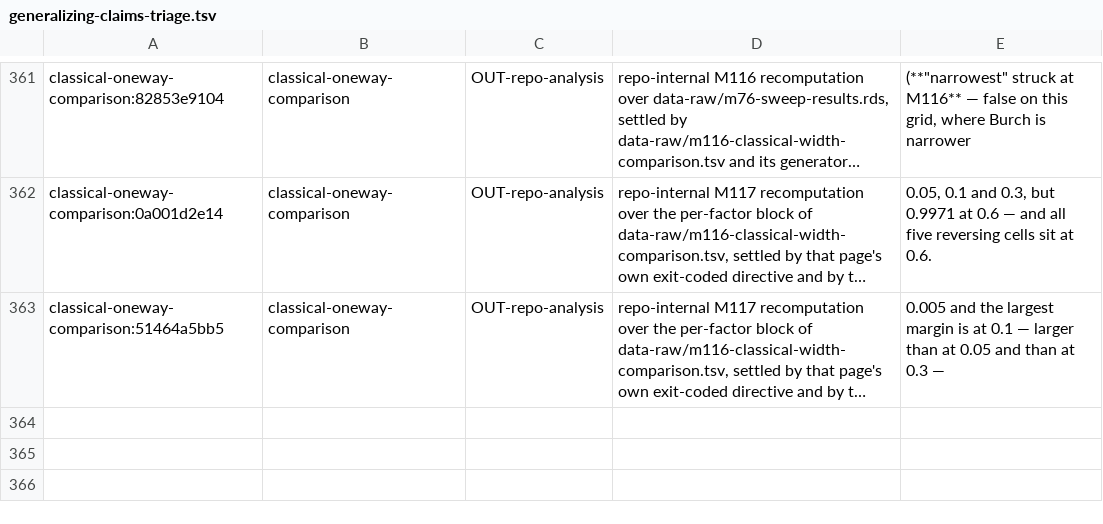
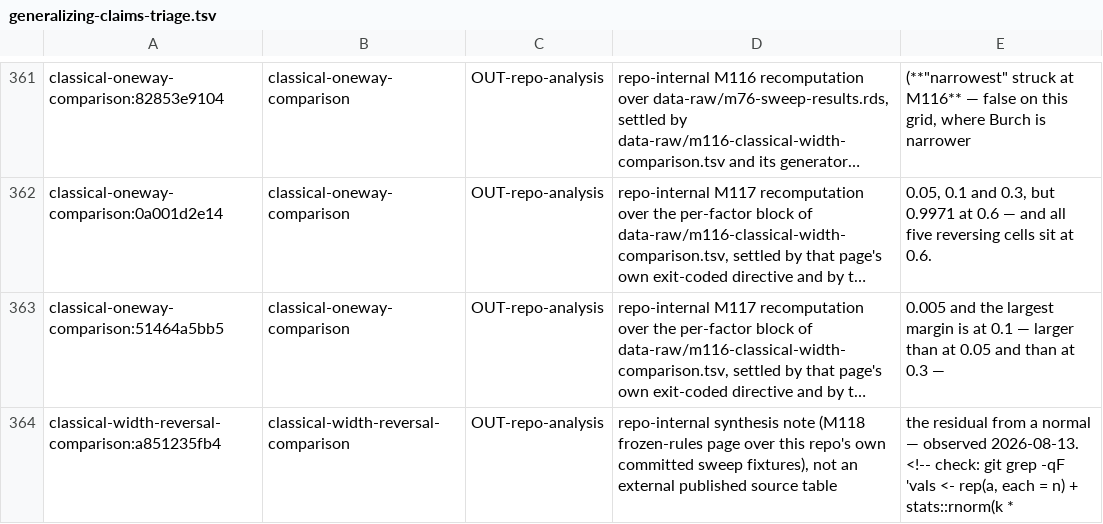
Before and after one commit to jmgirard/intraclass, a TSV file: data-raw/generalizing-claims-triage.tsv, drawn as a sheet; only a part is shown, gaps mark what is left out; long unchanged cells end in …; the diff names each change by its address in the sheet, - before the commit and + after, or states it on an @@ line.

```diff
--- a/data-raw/generalizing-claims-triage.tsv
+++ b/data-raw/generalizing-claims-triage.tsv
+row 364: classical-width-reversal-comparison:a851235fb4 | classical-width-reversal-comparison | OUT-repo-analysis | repo-internal synthesis note (M118 frozen-rules page over this repo's own committed sweep fixtures), not an external published source table | the residual from a normal — observed 2026-08-13. <!-- check: git grep -qF 'vals <- rep(a, each = n) + stats::rnorm(k *
```
Also changed, not shown: 4 other files.
